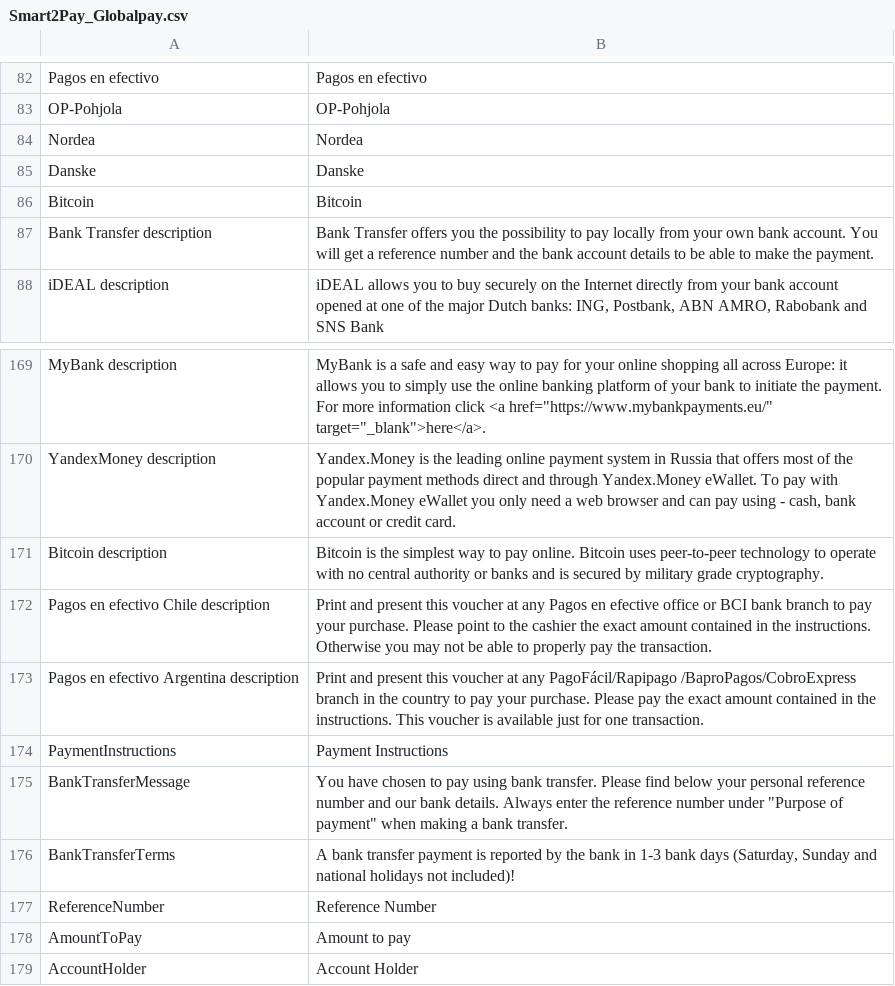
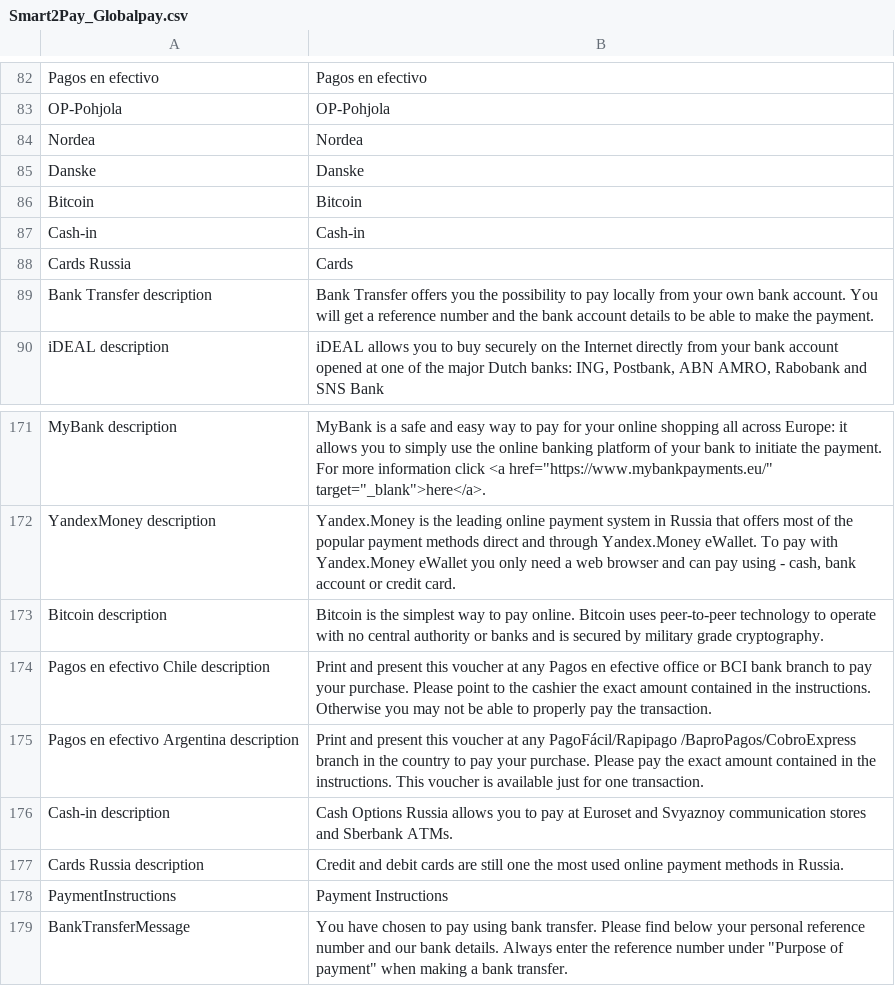
Before and after one commit to Smart2Pay/magento, a CSV file: app/locale/en_GB/Smart2Pay_Globalpay.csv, drawn as a sheet; only a part is shown, gaps mark what is left out; the shorter side is filled out with more unchanged rows; the diff names each change by its address in the sheet, - before the commit and + after, or states it on an @@ line.

Commit message:
Added EN and US translations for Cash-in and Cards Russia.

```diff
--- a/app/locale/en_GB/Smart2Pay_Globalpay.csv
+++ b/app/locale/en_GB/Smart2Pay_Globalpay.csv
+row 87: Cash-in | Cash-in
+row 88: Cards Russia | Cards
+row 176: Cash-in description | Cash Options Russia allows you to pay at Euroset and Svyaznoy communication stores and Sberbank ATMs.
+row 177: Cards Russia description | Credit and debit cards are still one the most used online payment methods in Russia.
```
Also changed, not shown: app/locale/en_US/Smart2Pay_Globalpay.csv.
